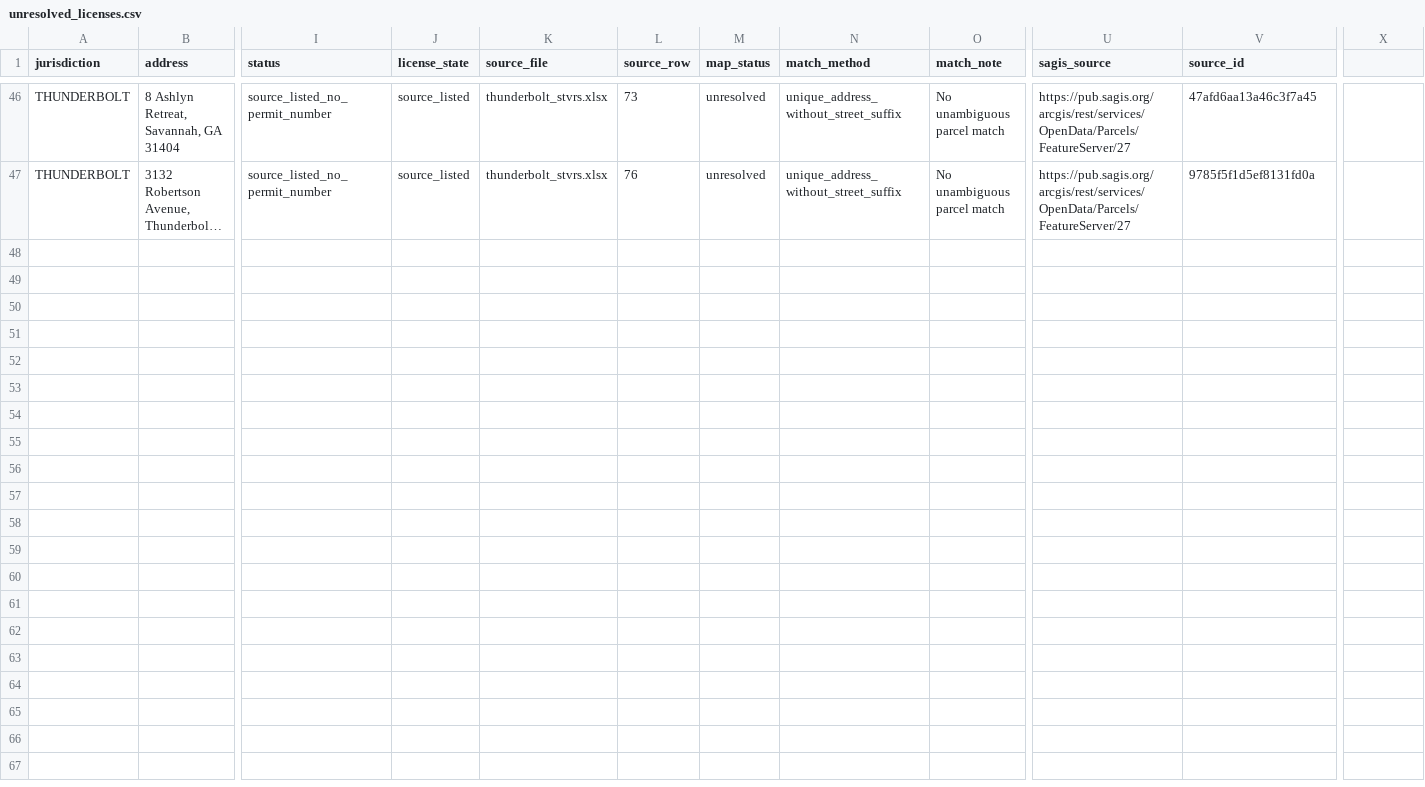
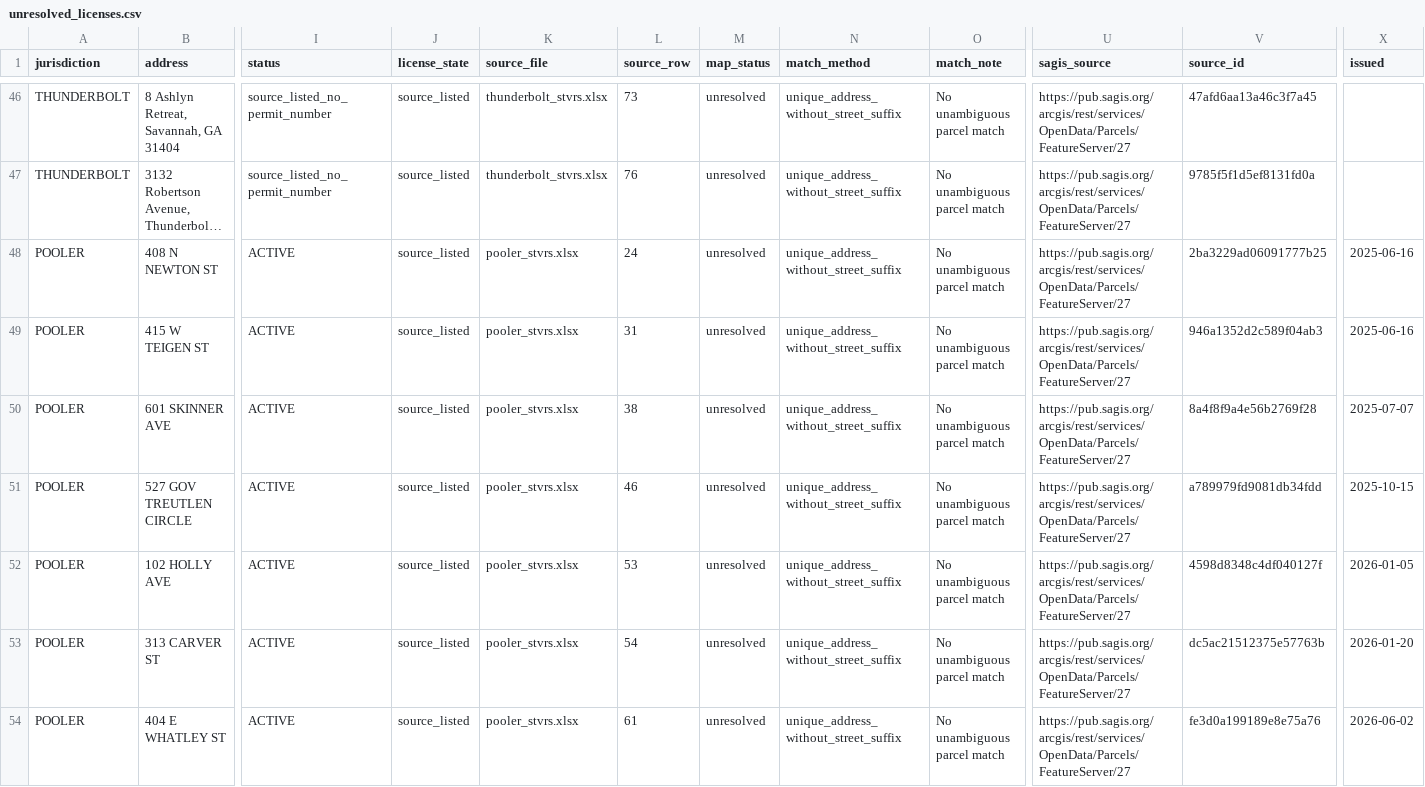
Before and after one commit to MichaelWoodc/airbnb-matches, a CSV file: licenses/registry/unresolved_licenses.csv, drawn as a sheet; only a part is shown, gaps mark what is left out; long unchanged cells end in …; rows hold the shown columns only; the diff names each change by its address in the sheet, - before the commit and + after, or states it on an @@ line.

Commit message:
Update discovered property matches

```diff
--- a/licenses/registry/unresolved_licenses.csv
+++ b/licenses/registry/unresolved_licenses.csv
-X1: (empty)
+X1: issued
+row 48: POOLER | 408 N NEWTON ST | ACTIVE | source_listed | pooler_stvrs.xlsx | 24 | unresolved | unique_address_without_street_suffix | No unambiguous parcel match | https://pub.sagis.org/arcgis/rest/services/OpenData/Parcels/FeatureServer/27 | 2ba3229ad06091777b25 | 2025-06-16
+row 49: POOLER | 415 W TEIGEN ST | ACTIVE | source_listed | pooler_stvrs.xlsx | 31 | unresolved | unique_address_without_street_suffix | No unambiguous parcel match | https://pub.sagis.org/arcgis/rest/services/OpenData/Parcels/FeatureServer/27 | 946a1352d2c589f04ab3 | 2025-06-16
+row 50: POOLER | 601 SKINNER AVE | ACTIVE | source_listed | pooler_stvrs.xlsx | 38 | unresolved | unique_address_without_street_suffix | No unambiguous parcel match | https://pub.sagis.org/arcgis/rest/services/OpenData/Parcels/FeatureServer/27 | 8a4f8f9a4e56b2769f28 | 2025-07-07
+row 51: POOLER | 527 GOV TREUTLEN CIRCLE | ACTIVE | source_listed | pooler_stvrs.xlsx | 46 | unresolved | unique_address_without_street_suffix | No unambiguous parcel match | https://pub.sagis.org/arcgis/rest/services/OpenData/Parcels/FeatureServer/27 | a789979fd9081db34fdd | 2025-10-15
+row 52: POOLER | 102 HOLLY AVE | ACTIVE | source_listed | pooler_stvrs.xlsx | 53 | unresolved | unique_address_without_street_suffix | No unambiguous parcel match | https://pub.sagis.org/arcgis/rest/services/OpenData/Parcels/FeatureServer/27 | 4598d8348c4df040127f | 2026-01-05
+row 53: POOLER | 313 CARVER ST | ACTIVE | source_listed | pooler_stvrs.xlsx | 54 | unresolved | unique_address_without_street_suffix | No unambiguous parcel match | https://pub.sagis.org/arcgis/rest/services/OpenData/Parcels/FeatureServer/27 | dc5ac21512375e57763b | 2026-01-20
+row 54: POOLER | 404 E WHATLEY ST | ACTIVE | source_listed | pooler_stvrs.xlsx | 61 | unresolved | unique_address_without_street_suffix | No unambiguous parcel match | https://pub.sagis.org/arcgis/rest/services/OpenData/Parcels/FeatureServer/27 | fe3d0a199189e8e75a76 | 2026-06-02
```
Also changed, not shown: licenses/registry/chatham_county.csv, licenses/registry/savannah.csv, 14 other files.
